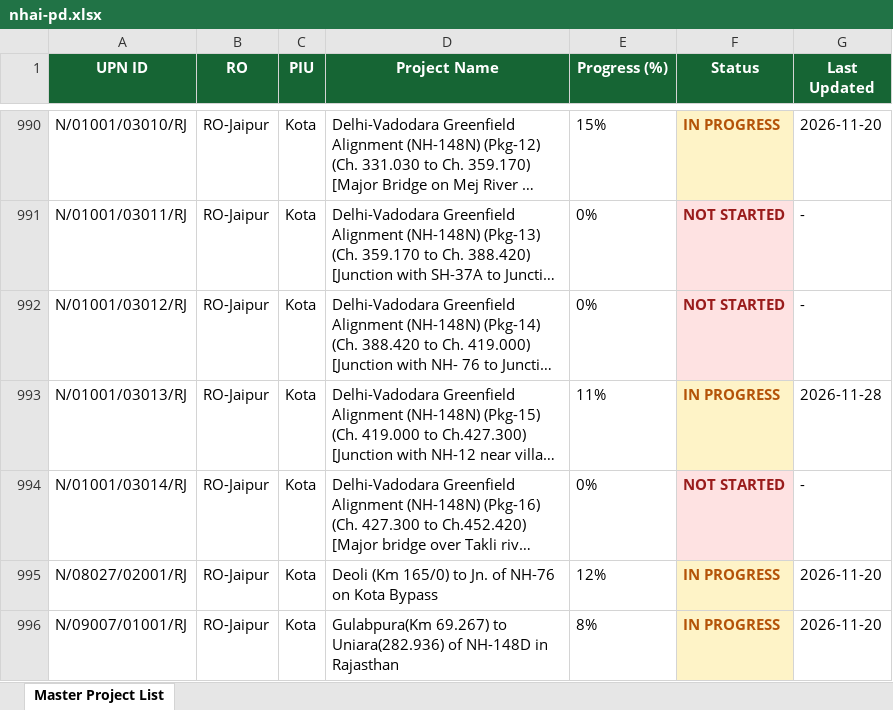
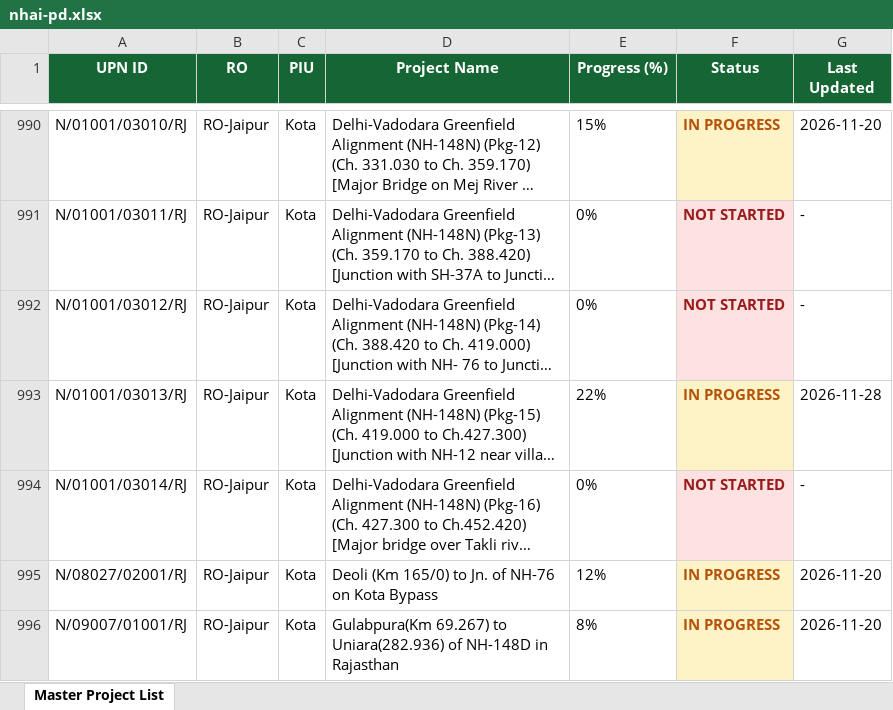
Before and after one commit to manojcivil2017-bit/manojdashboard, an Excel workbook: history/2026-11-28/nhai-pd.xlsx, sheet Master Project List, drawn as a sheet; only a part is shown, gaps mark what is left out; long unchanged cells end in …; values as stored, in another font and other column widths than the file's, no borders; the diff covers the shown part only; the diff names each change by its address in the sheet, - before the commit and + after, or states it on an @@ line.

```diff
--- a/history/2026-11-28/nhai-pd.xlsx (sheet Master Project List)
+++ b/history/2026-11-28/nhai-pd.xlsx (sheet Master Project List)
-E993 (Progress (%)): 11%
+E993 (Progress (%)): 22%
```
Also changed, not shown: 17 edited cells and cell formats elsewhere in this sheet, nhai-pd.xlsx, 1 other file.
